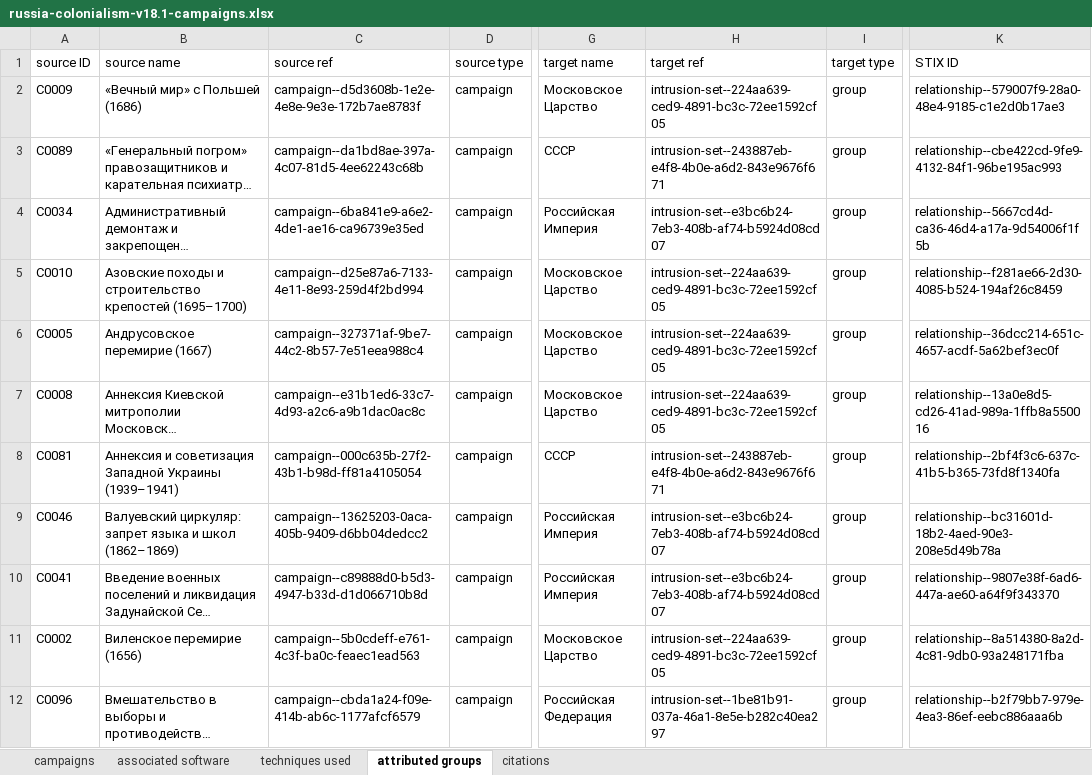
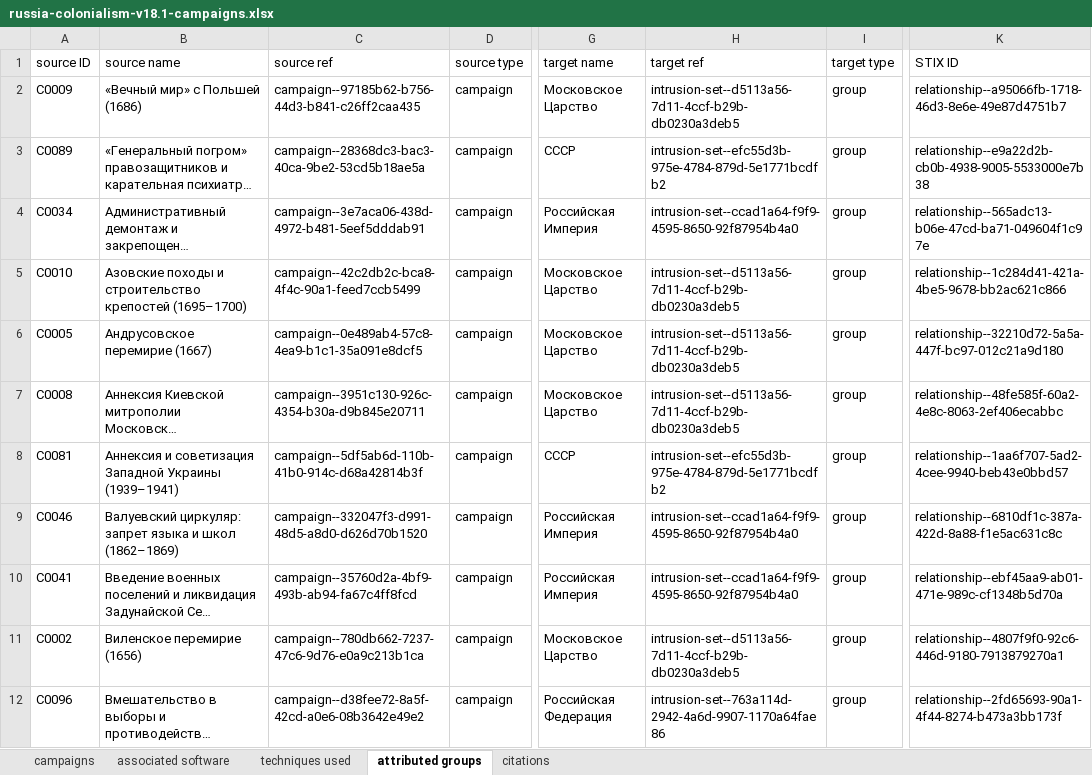
Before and after one commit to yugoslavskiy/colonial-website, an Excel workbook: docs/attack-excel-files/v18.1/russia-colonialism/russia-colonialism-v18.1-campaigns.xlsx, sheet attributed groups, drawn as a sheet; only a part is shown, gaps mark what is left out; long unchanged cells end in …; values as stored, in another font and other column widths than the file's, no borders; the diff covers the shown part only; the diff names each change by its address in the sheet, - before the commit and + after, or states it on an @@ line.

```diff
--- a/docs/attack-excel-files/v18.1/russia-colonialism/russia-colonialism-v18.1-campaigns.xlsx (sheet attributed groups)
+++ b/docs/attack-excel-files/v18.1/russia-colonialism/russia-colonialism-v18.1-campaigns.xlsx (sheet attributed groups)
-C2 (source ref): campaign--d5d3608b-1e2e-4e8e-9e3e-172b7ae8783f
+C2 (source ref): campaign--97185b62-b756-44d3-b841-c26ff2caa435
-H2 (target ref): intrusion-set--224aa639-ced9-4891-bc3c-72ee1592cf05
+H2 (target ref): intrusion-set--d5113a56-7d11-4ccf-b29b-db0230a3deb5
-K2 (STIX ID): relationship--579007f9-28a0-48e4-9185-c1e2d0b17ae3
+K2 (STIX ID): relationship--a95066fb-1718-46d3-8e6e-49e87d4751b7
-C3 (source ref): campaign--da1bd8ae-397a-4c07-81d5-4ee62243c68b
+C3 (source ref): campaign--28368dc3-bac3-40ca-9be2-53cd5b18ae5a
-H3 (target ref): intrusion-set--243887eb-e4f8-4b0e-a6d2-843e9676f671
+H3 (target ref): intrusion-set--efc55d3b-975e-4784-879d-5e1771bcdfb2
-K3 (STIX ID): relationship--cbe422cd-9fe9-4132-84f1-96be195ac993
+K3 (STIX ID): relationship--e9a22d2b-cb0b-4938-9005-5533000e7b38
-C4 (source ref): campaign--6ba841e9-a6e2-4de1-ae16-ca96739e35ed
+C4 (source ref): campaign--3e7aca06-438d-4972-b481-5eef5dddab91
-H4 (target ref): intrusion-set--e3bc6b24-7eb3-408b-af74-b5924d08cd07
+H4 (target ref): intrusion-set--ccad1a64-f9f9-4595-8650-92f87954b4a0
-K4 (STIX ID): relationship--5667cd4d-ca36-46d4-a17a-9d54006f1f5b
+K4 (STIX ID): relationship--565adc13-b06e-47cd-ba71-049604f1c97e
-C5 (source ref): campaign--d25e87a6-7133-4e11-8e93-259d4f2bd994
+C5 (source ref): campaign--42c2db2c-bca8-4f4c-90a1-feed7ccb5499
-H5:H7 (target ref): intrusion-set--224aa639-ced9-4891-bc3c-72ee1592cf05
+H5:H7 (target ref): intrusion-set--d5113a56-7d11-4ccf-b29b-db0230a3deb5
-K5 (STIX ID): relationship--f281ae66-2d30-4085-b524-194af26c8459
+K5 (STIX ID): relationship--1c284d41-421a-4be5-9678-bb2ac621c866
-C6 (source ref): campaign--327371af-9be7-44c2-8b57-7e51eea988c4
+C6 (source ref): campaign--0e489ab4-57c8-4ea9-b1c1-35a091e8dcf5
-K6 (STIX ID): relationship--36dcc214-651c-4657-acdf-5a62bef3ec0f
+K6 (STIX ID): relationship--32210d72-5a5a-447f-bc97-012c21a9d180
-C7 (source ref): campaign--e31b1ed6-33c7-4d93-a2c6-a9b1dac0ac8c
+C7 (source ref): campaign--3951c130-926c-4354-b30a-d9b845e20711
-K7 (STIX ID): relationship--13a0e8d5-cd26-41ad-989a-1ffb8a550016
+K7 (STIX ID): relationship--48fe585f-60a2-4e8c-8063-2ef406ecabbc
-C8 (source ref): campaign--000c635b-27f2-43b1-b98d-ff81a4105054
+C8 (source ref): campaign--5df5ab6d-110b-41b0-914c-d68a42814b3f
-H8 (target ref): intrusion-set--243887eb-e4f8-4b0e-a6d2-843e9676f671
+H8 (target ref): intrusion-set--efc55d3b-975e-4784-879d-5e1771bcdfb2
-K8 (STIX ID): relationship--2bf4f3c6-637c-41b5-b365-73fd8f1340fa
+K8 (STIX ID): relationship--1aa6f707-5ad2-4cee-9940-beb43e0bbd57
-C9 (source ref): campaign--13625203-0aca-405b-9409-d6bb04dedcc2
+C9 (source ref): campaign--332047f3-d991-48d5-a8d0-d626d70b1520
-H9:H10 (target ref): intrusion-set--e3bc6b24-7eb3-408b-af74-b5924d08cd07
+H9:H10 (target ref): intrusion-set--ccad1a64-f9f9-4595-8650-92f87954b4a0
-K9 (STIX ID): relationship--bc31601d-18b2-4aed-90e3-208e5d49b78a
+K9 (STIX ID): relationship--6810df1c-387a-422d-8a88-f1e5ac631c8c
-C10 (source ref): campaign--c89888d0-b5d3-4947-b33d-d1d066710b8d
+C10 (source ref): campaign--35760d2a-4bf9-493b-ab94-fa67c4ff8fcd
-K10 (STIX ID): relationship--9807e38f-6ad6-447a-ae60-a64f9f343370
+K10 (STIX ID): relationship--ebf45aa9-ab01-471e-989c-cf1348b5d70a
-C11 (source ref): campaign--5b0cdeff-e761-4c3f-ba0c-feaec1ead563
+C11 (source ref): campaign--780db662-7237-47c6-9d76-e0a9c213b1ca
-H11 (target ref): intrusion-set--224aa639-ced9-4891-bc3c-72ee1592cf05
+H11 (target ref): intrusion-set--d5113a56-7d11-4ccf-b29b-db0230a3deb5
-K11 (STIX ID): relationship--8a514380-8a2d-4c81-9db0-93a248171fba
+K11 (STIX ID): relationship--4807f9f0-92c6-446d-9180-7913879270a1
-C12 (source ref): campaign--cbda1a24-f09e-414b-ab6c-1177afcf6579
+C12 (source ref): campaign--d38fee72-8a5f-42cd-a0e6-08b3642e49e2
-H12 (target ref): intrusion-set--1be81b91-037a-46a1-8e5e-b282c40ea297
+H12 (target ref): intrusion-set--763a114d-2942-4a6d-9907-1170a64fae86
-K12 (STIX ID): relationship--b2f79bb7-979e-4ea3-86ef-eebc886aaa6b
+K12 (STIX ID): relationship--2fd65693-90a1-4f44-8274-b473a3bb173f
```
Also changed, not shown: 276 edited cells elsewhere in this sheet, sheet techniques used, sheet associated software, sheet campaigns, sheet citations, docs/attack-excel-files/v18.1/russia-colonialism/russia-colonialism-v18.1-groups.xlsx, docs/attack-excel-files/v18.1/russia-colonialism/russia-colonialism-v18.1-relationships.xlsx, 38 other files.
